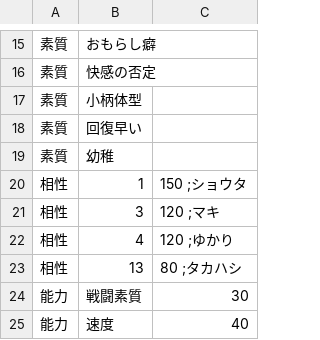
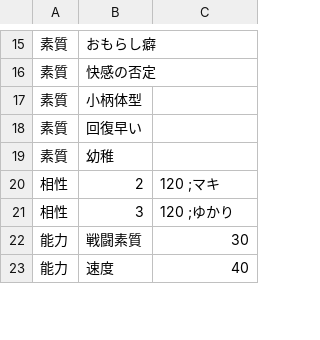
Before and after one commit to average34/eraVoiceroidShokushuQ, a CSV file: CSV/CHARA/Chara1_アイ.csv, drawn as a sheet; only a part is shown, gaps mark what is left out.

```diff
--- a/CSV/CHARA/Chara1_アイ.csv
+++ b/CSV/CHARA/Chara1_アイ.csv
@@ -19,6 +19,4 @@
 素質,幼稚,
-相性,1,150 ;ショウタ
-相性,3,120 ;マキ
-相性,4,120 ;ゆかり
-相性,13,80 ;タカハシ
+相性,2,120 ;マキ
+相性,3,120 ;ゆかり
 能力,戦闘素質,30
```
Also changed, not shown: CSV/CHARA/Chara18_ついな.csv, CSV/CHARA/Chara21_flower.csv, 14 other files.
